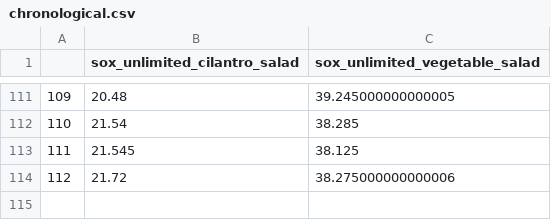
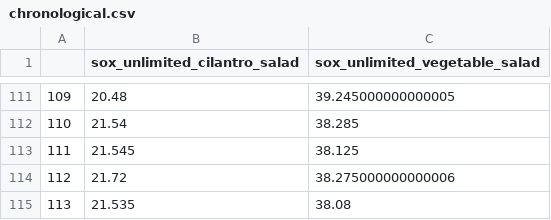
Before and after one commit to microprediction/microactors-causality, a CSV file: data/sox_unlimited_vegetable_salad/chronological.csv, drawn as a sheet; only a part is shown, gaps mark what is left out; the diff names each change by its address in the sheet, - before the commit and + after, or states it on an @@ line.

```diff
--- a/data/sox_unlimited_vegetable_salad/chronological.csv
+++ b/data/sox_unlimited_vegetable_salad/chronological.csv
+row 115: 113 | 21.535 | 38.08
```
Also changed, not shown: data/electricity-lbmp-nyiso-millwd/chronological.csv, data/emojitracker-twitter-cat_face/chronological.csv, 43 other files.
